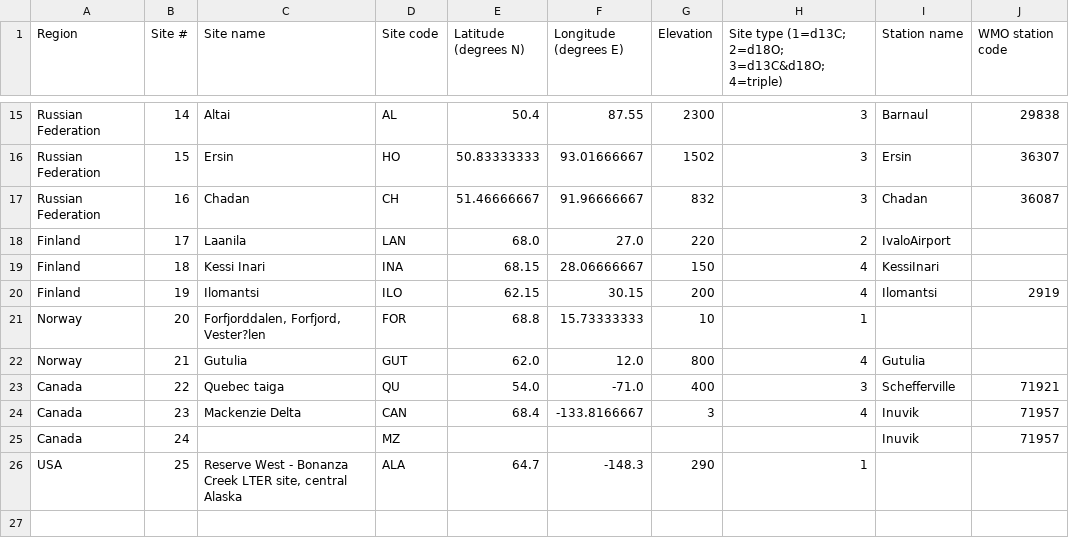
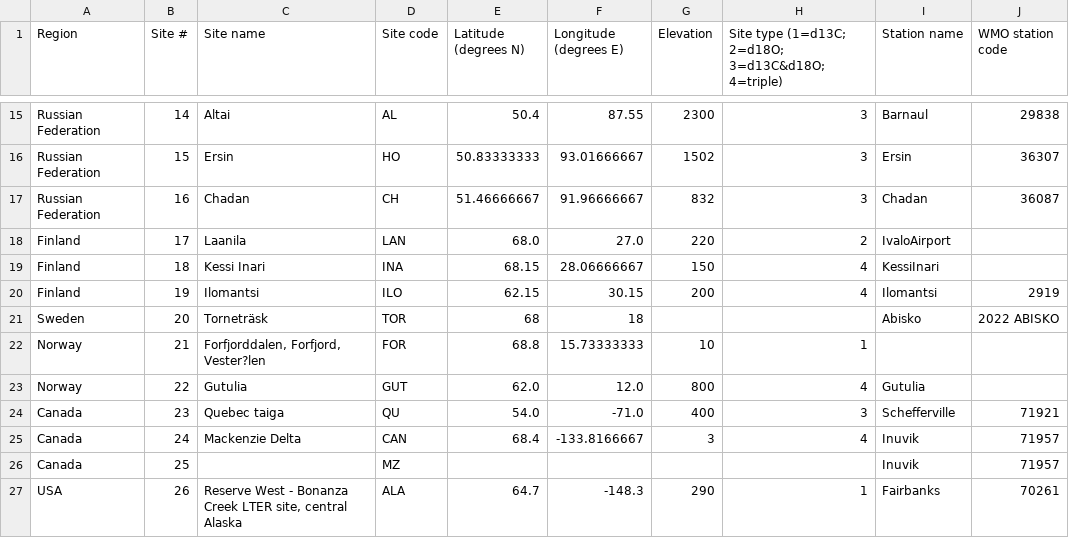
Before and after one commit to mikewellmeansme/trs-isotopes-analyser, a CSV file: input/Sites.csv, drawn as a sheet; only a part is shown, gaps mark what is left out.

Commit message:
add Abisko and Fairbanks climate data

```diff
--- a/input/Sites.csv
+++ b/input/Sites.csv
@@ -20,7 +20,8 @@ Finland,18,Kessi Inari,INA,68.15,28.06666667,150,4,KessiInari,
 Finland,19,Ilomantsi,ILO,62.15,30.15,200,4,Ilomantsi,2919
-Norway,20,"Forfjorddalen, Forfjord, Vester?len",FOR,68.8,15.73333333,10,1,,
-Norway,21,Gutulia,GUT,62.0,12.0,800,4,Gutulia,
-Canada,22,Quebec taiga,QU,54.0,-71.0,400,3,Schefferville,71921
-Canada,23,Mackenzie Delta,CAN,68.4,-133.8166667,3,4,Inuvik,71957
-Canada,24,,MZ,,,,,Inuvik,71957
-USA,25,"Reserve West - Bonanza Creek LTER site, central Alaska",ALA,64.7,-148.3,290,1,,
+Sweden,20,Torneträsk,TOR,68,18,,,Abisko,2022 ABISKO
+Norway,21,"Forfjorddalen, Forfjord, Vester?len",FOR,68.8,15.73333333,10,1,,
+Norway,22,Gutulia,GUT,62.0,12.0,800,4,Gutulia,
+Canada,23,Quebec taiga,QU,54.0,-71.0,400,3,Schefferville,71921
+Canada,24,Mackenzie Delta,CAN,68.4,-133.8166667,3,4,Inuvik,71957
+Canada,25,,MZ,,,,,Inuvik,71957
+USA,26,"Reserve West - Bonanza Creek LTER site, central Alaska",ALA,64.7,-148.3,290,1,Fairbanks,70261
```
Also changed, not shown: 2 other files.
